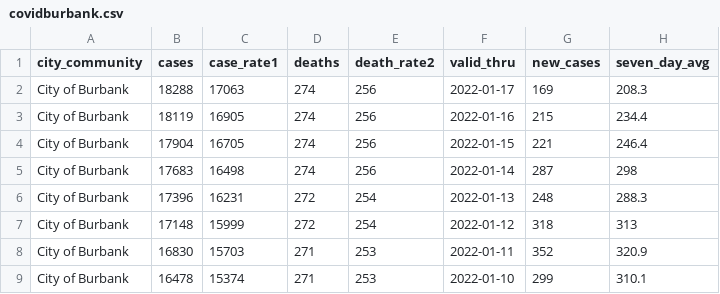
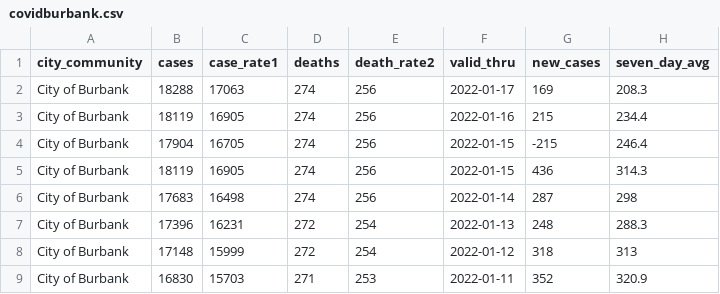
Before and after one commit to xianleonard/covidscraper, a CSV file: Output/covidburbank.csv, drawn as a sheet; only a part is shown; the shorter side is filled out with more unchanged rows.

Commit message:
Data Updated

```diff
--- a/Output/covidburbank.csv
+++ b/Output/covidburbank.csv
@@ -3,3 +3,4 @@ City of Burbank,18288,17063,274,256,2022-01-17,169,208.3
 City of Burbank,18119,16905,274,256,2022-01-16,215,234.4
-City of Burbank,17904,16705,274,256,2022-01-15,221,246.4
+City of Burbank,17904,16705,274,256,2022-01-15,-215,246.4
+City of Burbank,18119,16905,274,256,2022-01-15,436,314.3
 City of Burbank,17683,16498,274,256,2022-01-14,287,298
```
Also changed, not shown: 1 other file.
